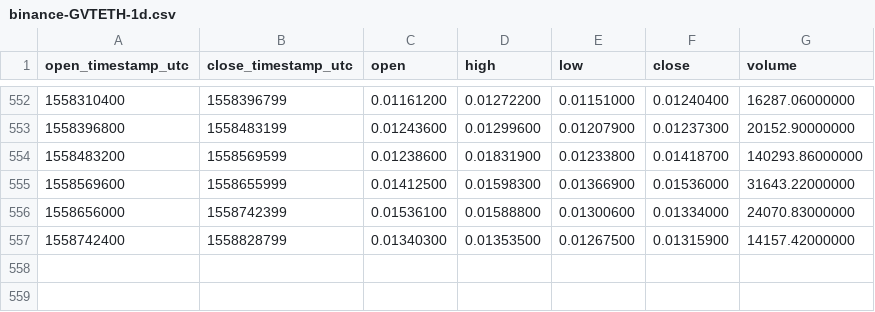
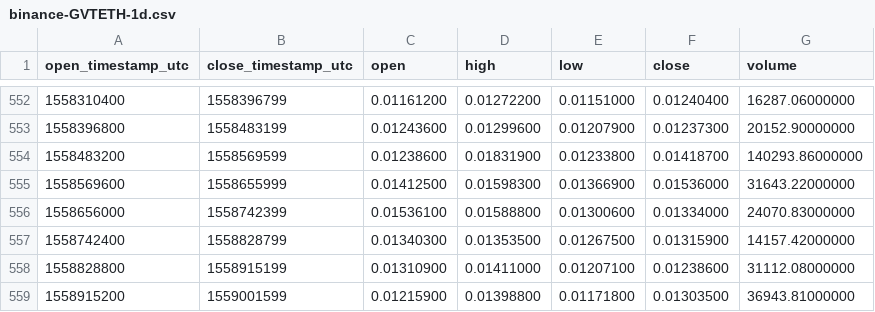
Before and after one commit to cryptobigbro/binance-GVTETH, a CSV file: binance-GVTETH-1d.csv, drawn as a sheet; only a part is shown, gaps mark what is left out.

Commit message:
Update OHLCV data.

```diff
--- a/binance-GVTETH-1d.csv
+++ b/binance-GVTETH-1d.csv
@@ -557 +557,3 @@ open_timestamp_utc,close_timestamp_utc,open,high,low,close,volume
 1558742400,1558828799,0.01340300,0.01353500,0.01267500,0.01315900,14157.42000000
+1558828800,1558915199,0.01310900,0.01411000,0.01207100,0.01238600,31112.08000000
+1558915200,1559001599,0.01215900,0.01398800,0.01171800,0.01303500,36943.81000000
```
Also changed, not shown: 1 other file.
